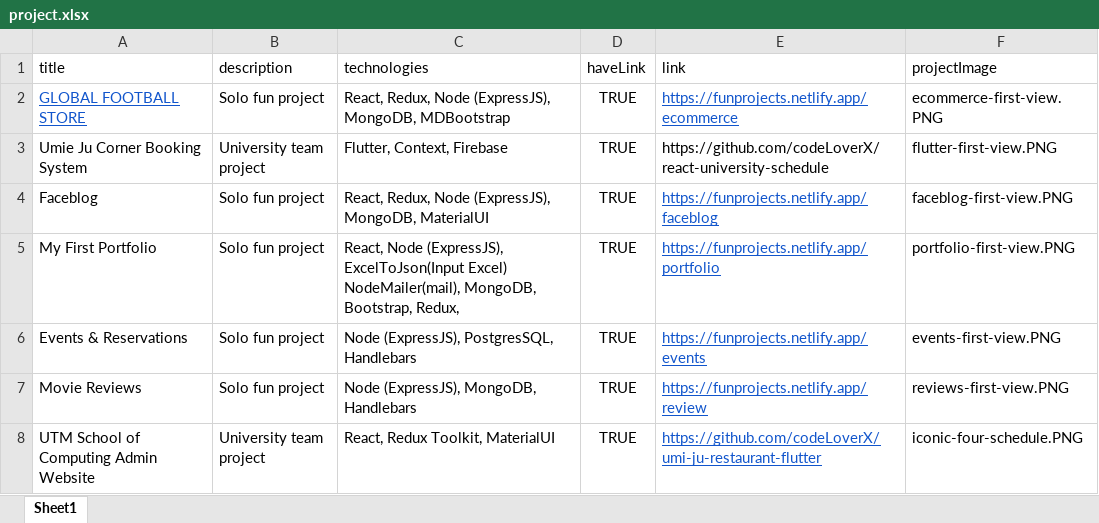
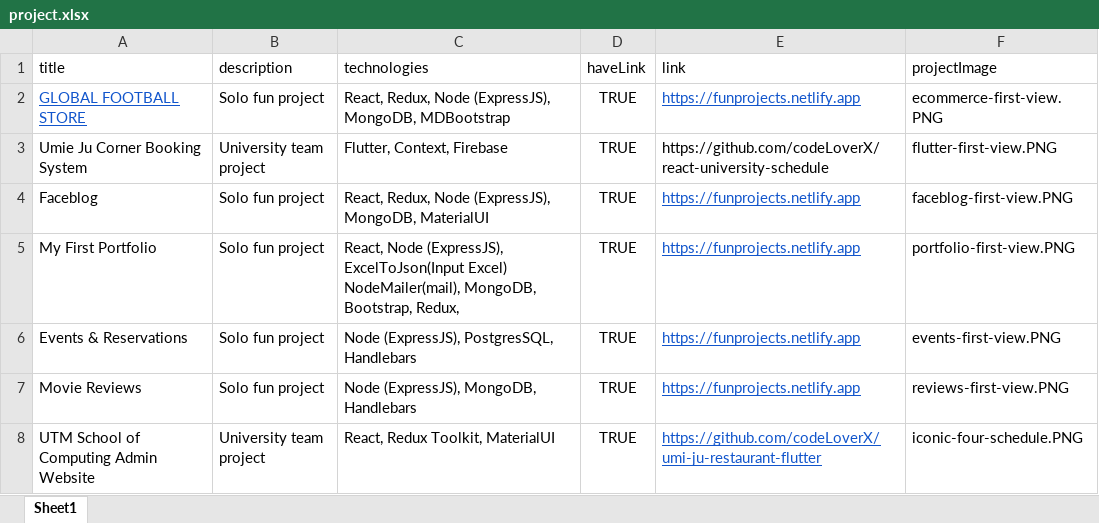
Before and after one commit to codeLoverX/portfolio-backend-express, an Excel workbook: uploads/templates/project.xlsx, sheet Sheet1, drawn as a sheet; values as stored, in another font and other column widths than the file's, no borders; the diff names each change by its address in the sheet, - before the commit and + after, or states it on an @@ line.

```diff
--- a/uploads/templates/project.xlsx (sheet Sheet1)
+++ b/uploads/templates/project.xlsx (sheet Sheet1)
-E2 (link): https://funprojects.netlify.app/ecommerce
+E2 (link): https://funprojects.netlify.app
-E4 (link): https://funprojects.netlify.app/faceblog
+E4 (link): https://funprojects.netlify.app
-E5 (link): https://funprojects.netlify.app/portfolio
+E5 (link): https://funprojects.netlify.app
-E6 (link): https://funprojects.netlify.app/events
+E6 (link): https://funprojects.netlify.app
-E7 (link): https://funprojects.netlify.app/review
+E7 (link): https://funprojects.netlify.app
```
Also changed, not shown: 1 other file.
